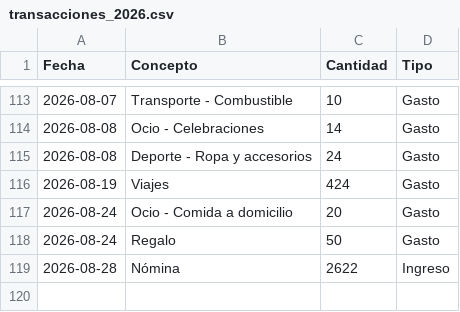
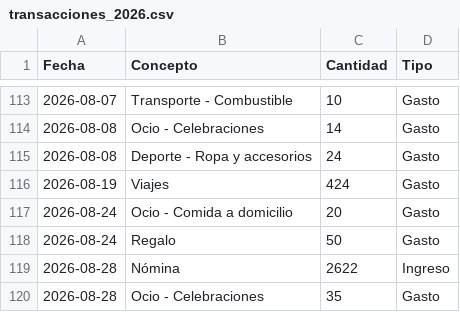
Before and after one commit to miguelefvlc/econom-a, a CSV file: data/transacciones_2026.csv, drawn as a sheet; only a part is shown, gaps mark what is left out.

Commit message:
Nueva transacción: Ocio - Celebraciones (Gasto)

```diff
--- a/data/transacciones_2026.csv
+++ b/data/transacciones_2026.csv
@@ -119 +119,2 @@ Fecha,Concepto,Cantidad,Tipo
 2026-08-28,"Nómina",2622,Ingreso
+2026-08-28,"Ocio - Celebraciones",35,Gasto
```
